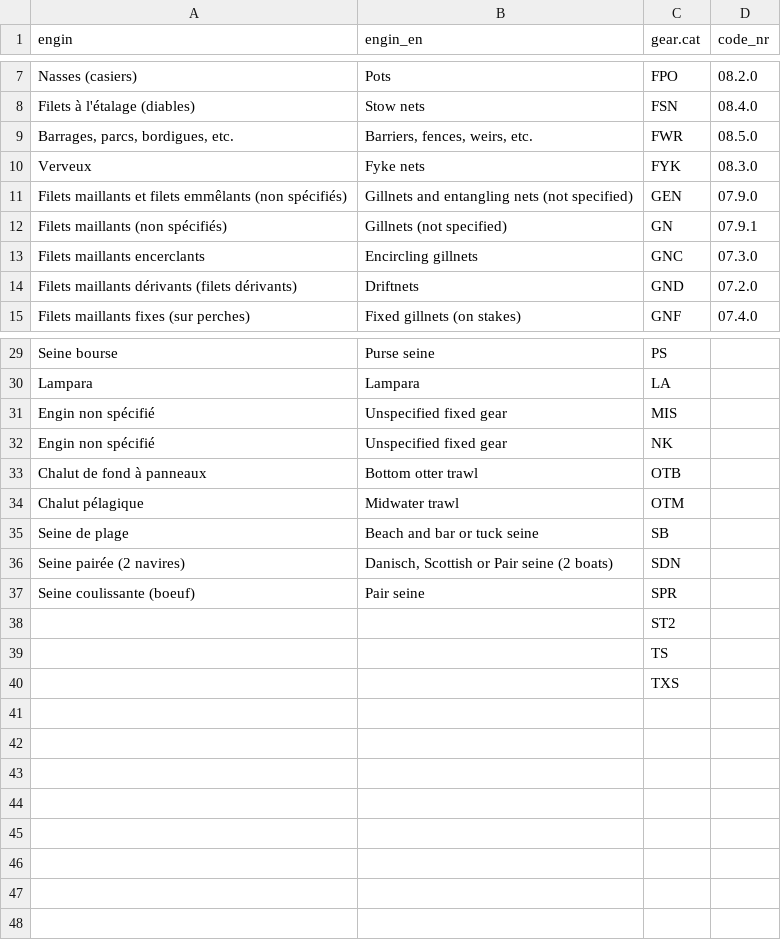
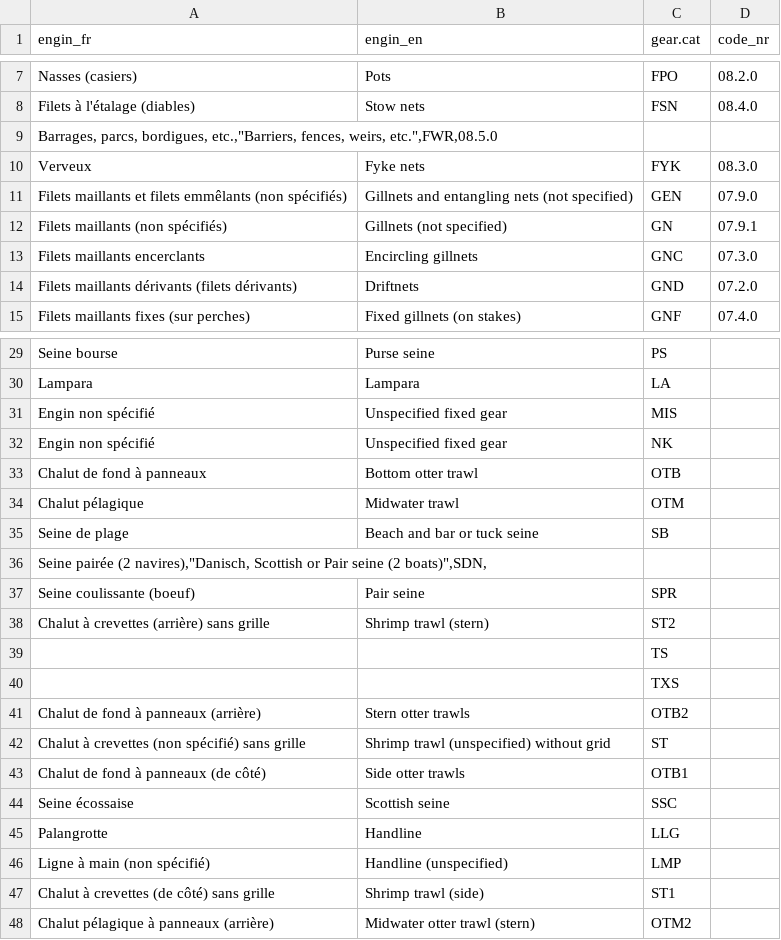
Before and after one commit to iml-assess/catchR, a CSV file: data-raw/bio_gear.csv, drawn as a sheet; only a part is shown, gaps mark what is left out; removed rows and columns are numbered as before the commit, all else as after; the diff names each change by its address in the sheet, - before the commit and + after, or states it on an @@ line.

Commit message:
MAJ mineures - Ajout d'engin dans bio_gear.csv - Modification du merge dans read.bio pour que le nom français de l'engin soit lu

```diff
--- a/data-raw/bio_gear.csv
+++ b/data-raw/bio_gear.csv
-A1: engin
+A1: engin_fr
-row 9: Barrages, parcs, bordigues, etc. | Barriers, fences, weirs, etc. | FWR | 08.5.0
+row 9: Barrages, parcs, bordigues, etc.,"Barriers, fences, weirs, etc.",FWR,08.5.0
-row 36: Seine pairée (2 navires) | Danisch, Scottish or Pair seine (2 boats) | SDN
+row 36: Seine pairée (2 navires),"Danisch, Scottish or Pair seine (2 boats)",SDN,
-row 38:  |  | ST2
+row 38: Chalut à crevettes (arrière) sans grille | Shrimp trawl (stern) | ST2
+row 41: Chalut de fond à panneaux (arrière) | Stern otter trawls | OTB2
+row 42: Chalut à crevettes (non spécifié) sans grille | Shrimp trawl (unspecified) without grid | ST
+row 43: Chalut de fond à panneaux (de côté) | Side otter trawls | OTB1
+row 44: Seine écossaise | Scottish seine | SSC
+row 45: Palangrotte | Handline | LLG
+row 46: Ligne à main (non spécifié) | Handline (unspecified) | LMP
+row 47: Chalut à crevettes (de côté) sans grille | Shrimp trawl (side) | ST1
+row 48: Chalut pélagique à panneaux (arrière) | Midwater otter trawl (stern) | OTM2
```
Also changed, not shown: 2 other files.
